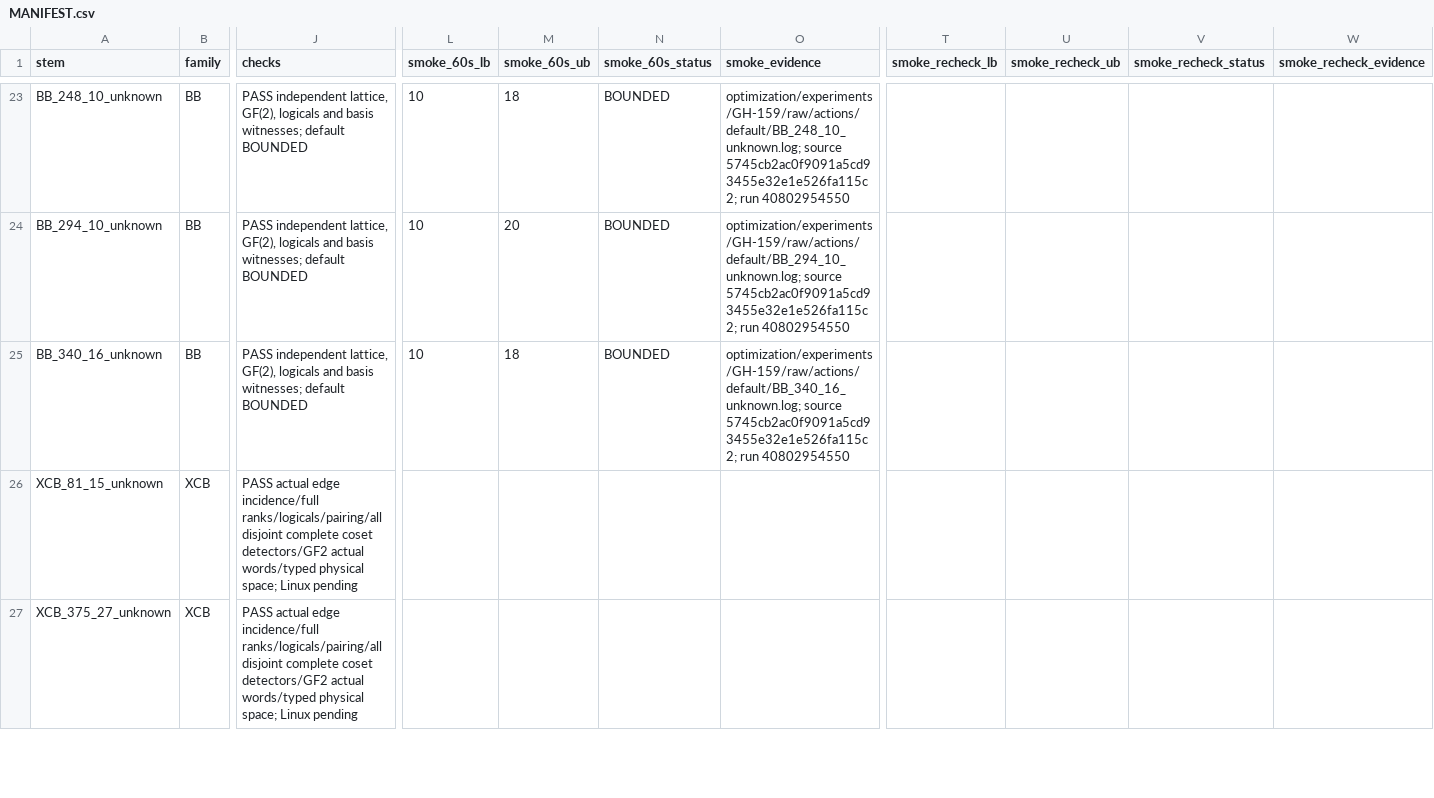
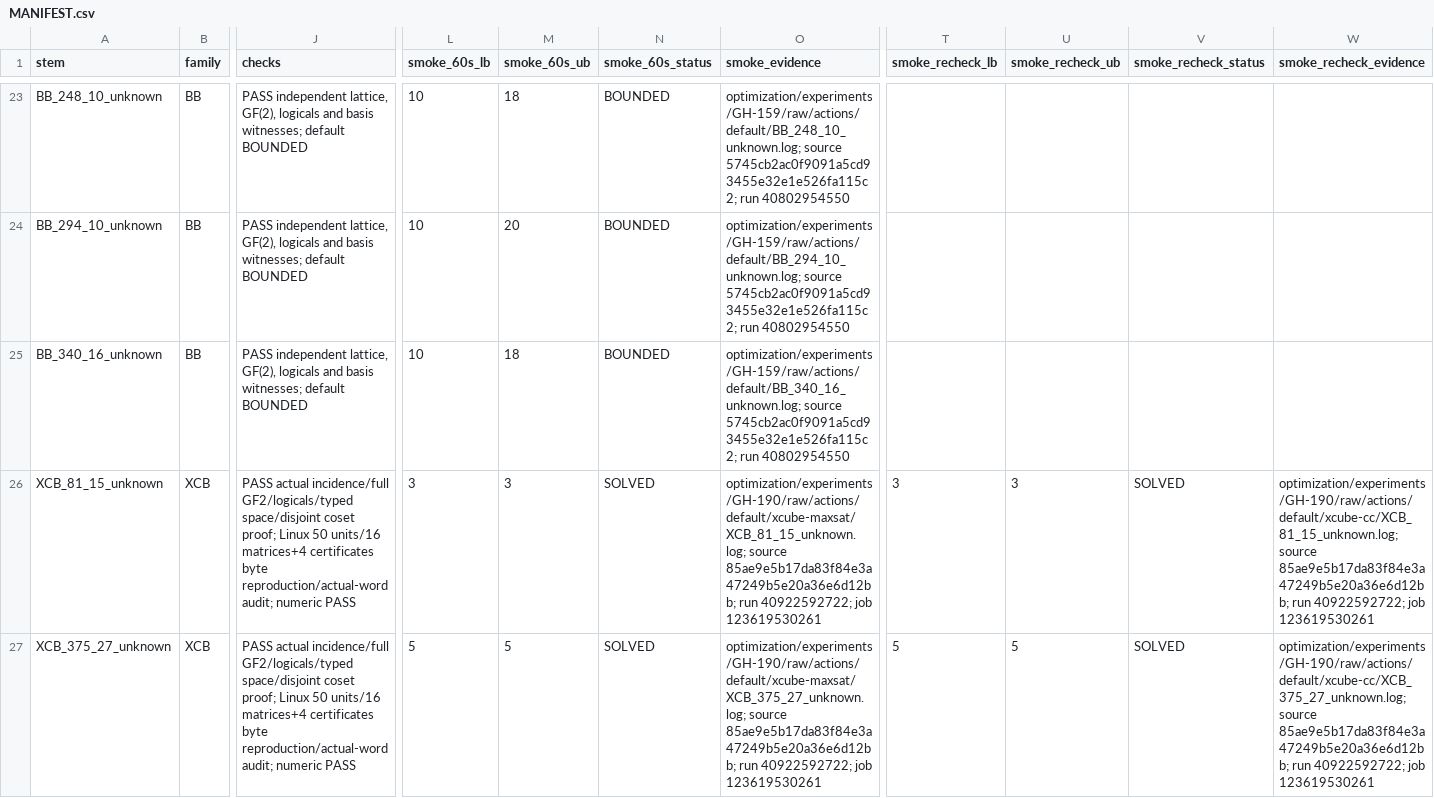
Before and after one commit to guluchen/DistQLDPC, a CSV file: data/matrices/untiered/MANIFEST.csv, drawn as a sheet; only a part is shown, gaps mark what is left out; the diff covers the shown part only; the diff names each change by its address in the sheet, - before the commit and + after, or states it on an @@ line.

Commit message:
Record X-cube Linux proofs and freeze missing numeric completion

```diff
--- a/data/matrices/untiered/MANIFEST.csv
+++ b/data/matrices/untiered/MANIFEST.csv
-J26:J27 (checks): PASS actual edge incidence/full ranks/logicals/pairing/all disjoint complete coset detectors/GF2 actual words/typed physical space; Linux pending
+J26:J27 (checks): PASS actual incidence/full GF2/logicals/typed space/disjoint coset proof; Linux 50 units/16 matrices+4 certificates byte reproduction/actual-word audit; numeric PASS
-L26 (smoke_60s_lb): (empty)
+L26 (smoke_60s_lb): 3
-M26 (smoke_60s_ub): (empty)
+M26 (smoke_60s_ub): 3
-N26:N27 (smoke_60s_status): (empty)
+N26:N27 (smoke_60s_status): SOLVED
-O26 (smoke_evidence): (empty)
+O26 (smoke_evidence): optimization/experiments/GH-190/raw/actions/default/xcube-maxsat/XCB_81_15_unknown.log; source 85ae9e5b17da83f84e3a47249b5e20a36e6d12bb; run 40922592722; job 123619530261
-T26 (smoke_recheck_lb): (empty)
+T26 (smoke_recheck_lb): 3
-U26 (smoke_recheck_ub): (empty)
+U26 (smoke_recheck_ub): 3
-V26:V27 (smoke_recheck_status): (empty)
+V26:V27 (smoke_recheck_status): SOLVED
-W26 (smoke_recheck_evidence): (empty)
+W26 (smoke_recheck_evidence): optimization/experiments/GH-190/raw/actions/default/xcube-cc/XCB_81_15_unknown.log; source 85ae9e5b17da83f84e3a47249b5e20a36e6d12bb; run 40922592722; job 123619530261
-L27 (smoke_60s_lb): (empty)
+L27 (smoke_60s_lb): 5
-M27 (smoke_60s_ub): (empty)
+M27 (smoke_60s_ub): 5
-O27 (smoke_evidence): (empty)
+O27 (smoke_evidence): optimization/experiments/GH-190/raw/actions/default/xcube-maxsat/XCB_375_27_unknown.log; source 85ae9e5b17da83f84e3a47249b5e20a36e6d12bb; run 40922592722; job 123619530261
-T27 (smoke_recheck_lb): (empty)
+T27 (smoke_recheck_lb): 5
-U27 (smoke_recheck_ub): (empty)
+U27 (smoke_recheck_ub): 5
-W27 (smoke_recheck_evidence): (empty)
+W27 (smoke_recheck_evidence): optimization/experiments/GH-190/raw/actions/default/xcube-cc/XCB_375_27_unknown.log; source 85ae9e5b17da83f84e3a47249b5e20a36e6d12bb; run 40922592722; job 123619530261
```
Also changed, not shown: 16 edited cells elsewhere in this file, 35 other files.
